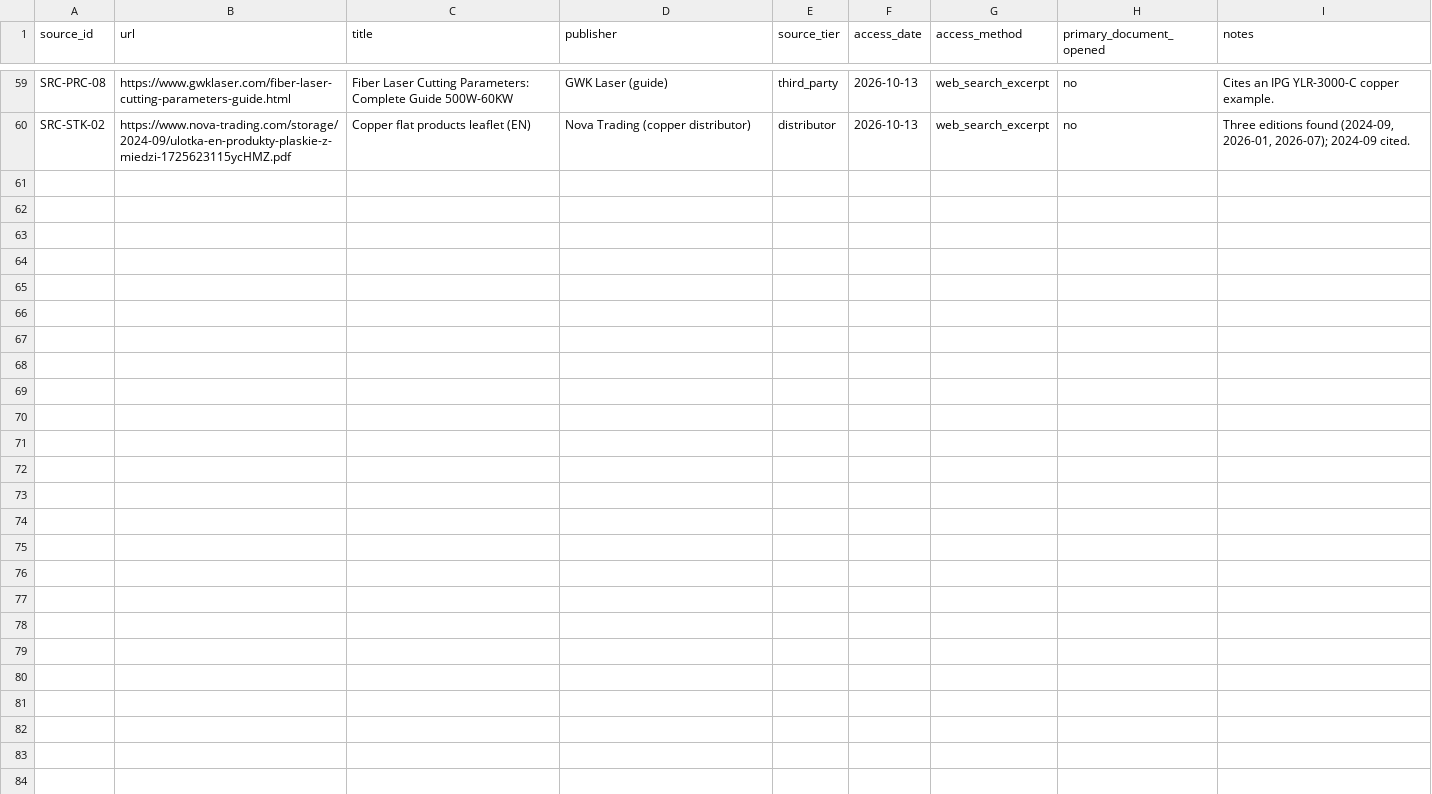
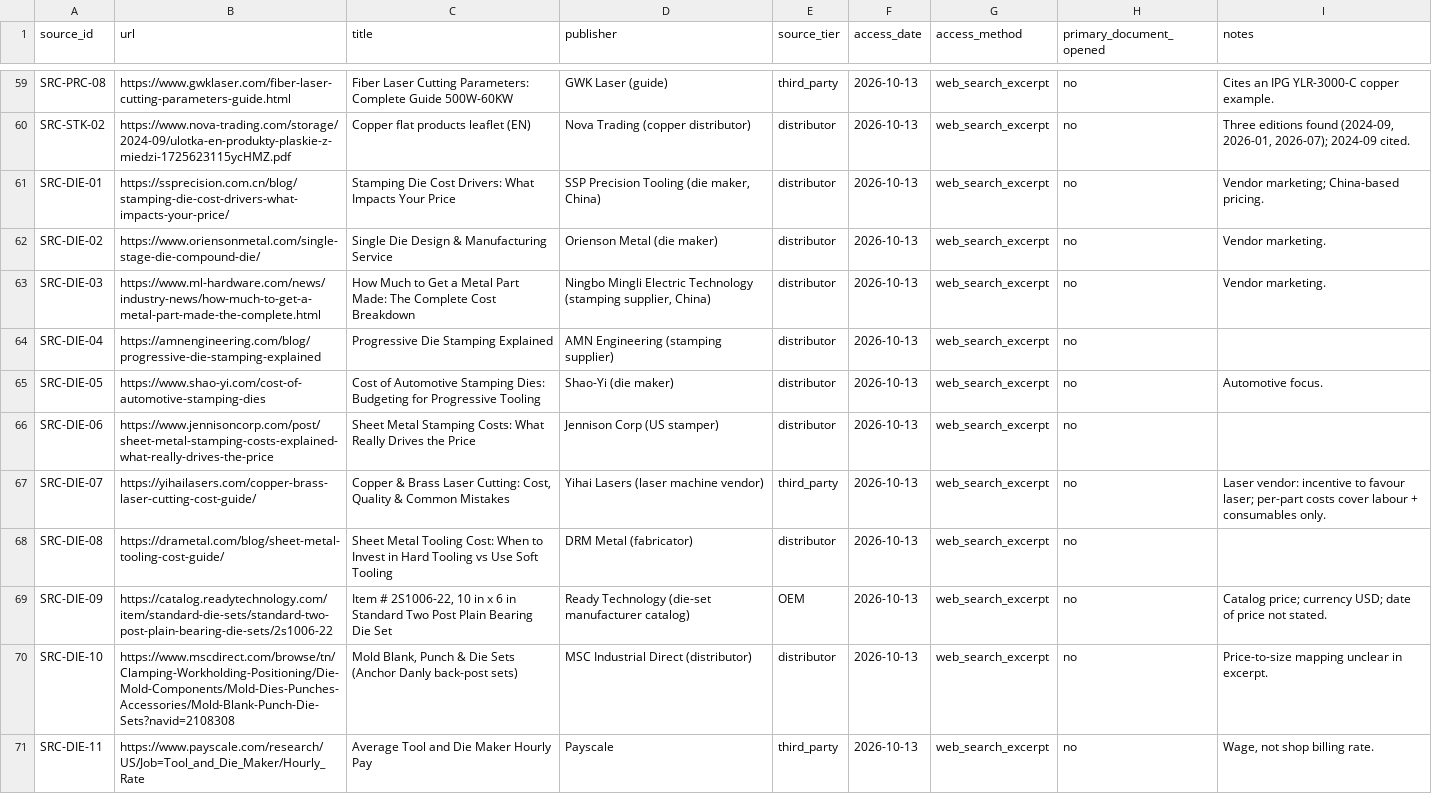
Before and after one commit to ajepstein/eob-eval-harness, a CSV file: stonair_challenge/data/evidence/sources.csv, drawn as a sheet; only a part is shown, gaps mark what is left out.

```diff
--- a/stonair_challenge/data/evidence/sources.csv
+++ b/stonair_challenge/data/evidence/sources.csv
@@ -60 +60,12 @@
 "SRC-STK-02","https://www.nova-trading.com/storage/2024-09/ulotka-en-produkty-plaskie-z-miedzi-1725623115ycHMZ.pdf","Copper flat products leaflet (EN)","Nova Trading (copper distributor)","distributor","2026-10-13","web_search_excerpt","no","Three editions found (2024-09, 2026-01, 2026-07); 2024-09 cited."
+"SRC-DIE-01","https://ssprecision.com.cn/blog/stamping-die-cost-drivers-what-impacts-your-price/","Stamping Die Cost Drivers: What Impacts Your Price","SSP Precision Tooling (die maker, China)","distributor","2026-10-13","web_search_excerpt","no","Vendor marketing; China-based pricing."
+"SRC-DIE-02","https://www.oriensonmetal.com/single-stage-die-compound-die/","Single Die Design & Manufacturing Service","Orienson Metal (die maker)","distributor","2026-10-13","web_search_excerpt","no","Vendor marketing."
+"SRC-DIE-03","https://www.ml-hardware.com/news/industry-news/how-much-to-get-a-metal-part-made-the-complete.html","How Much to Get a Metal Part Made: The Complete Cost Breakdown","Ningbo Mingli Electric Technology (stamping supplier, China)","distributor","2026-10-13","web_search_excerpt","no","Vendor marketing."
+"SRC-DIE-04","https://amnengineering.com/blog/progressive-die-stamping-explained","Progressive Die Stamping Explained","AMN Engineering (stamping supplier)","distributor","2026-10-13","web_search_excerpt","no",""
+"SRC-DIE-05","https://www.shao-yi.com/cost-of-automotive-stamping-dies","Cost of Automotive Stamping Dies: Budgeting for Progressive Tooling","Shao-Yi (die maker)","distributor","2026-10-13","web_search_excerpt","no","Automotive focus."
+"SRC-DIE-06","https://www.jennisoncorp.com/post/sheet-metal-stamping-costs-explained-what-really-drives-the-price","Sheet Metal Stamping Costs: What Really Drives the Price","Jennison Corp (US stamper)","distributor","2026-10-13","web_search_excerpt","no",""
+"SRC-DIE-07","https://yihailasers.com/copper-brass-laser-cutting-cost-guide/","Copper & Brass Laser Cutting: Cost, Quality & Common Mistakes","Yihai Lasers (laser machine vendor)","third_party","2026-10-13","web_search_excerpt","no","Laser vendor: incentive to favour laser; per-part costs cover labour + consumables only."
+"SRC-DIE-08","https://drametal.com/blog/sheet-metal-tooling-cost-guide/","Sheet Metal Tooling Cost: When to Invest in Hard Tooling vs Use Soft Tooling","DRM Metal (fabricator)","distributor","2026-10-13","web_search_excerpt","no",""
+"SRC-DIE-09","https://catalog.readytechnology.com/item/standard-die-sets/standard-two-post-plain-bearing-die-sets/2s1006-22","Item # 2S1006-22, 10 in x 6 in Standard Two Post Plain Bearing Die Set","Ready Technology (die-set manufacturer catalog)","OEM","2026-10-13","web_search_excerpt","no","Catalog price; currency USD; date of price not stated."
+"SRC-DIE-10","https://www.mscdirect.com/browse/tn/Clamping-Workholding-Positioning/Die-Mold-Components/Mold-Dies-Punches-Accessories/Mold-Blank-Punch-Die-Sets?navid=2108308","Mold Blank, Punch & Die Sets (Anchor Danly back-post sets)","MSC Industrial Direct (distributor)","distributor","2026-10-13","web_search_excerpt","no","Price-to-size mapping unclear in excerpt."
+"SRC-DIE-11","https://www.payscale.com/research/US/Job=Tool_and_Die_Maker/Hourly_Rate","Average Tool and Die Maker Hourly Pay","Payscale","third_party","2026-10-13","web_search_excerpt","no","Wage, not shop billing rate."
```
Also changed, not shown: stonair_challenge/data/assumptions.csv, stonair_challenge/data/evidence/process_material_evidence.csv, 13 other files.
